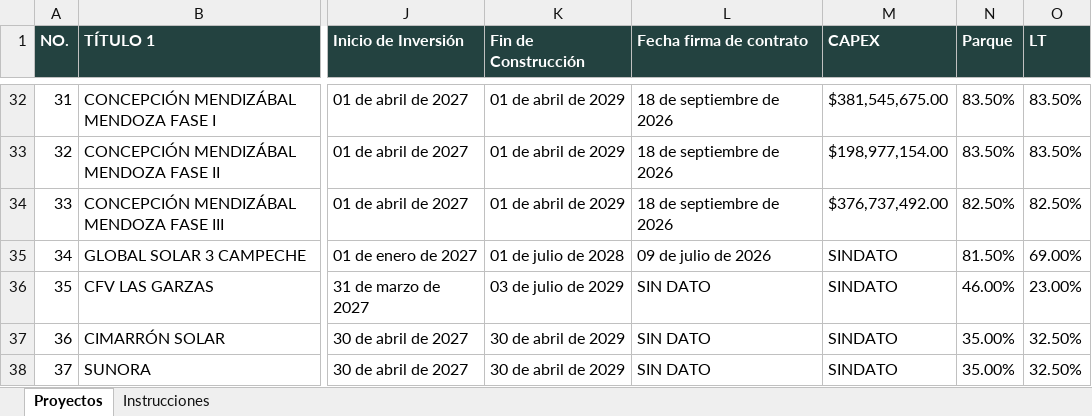
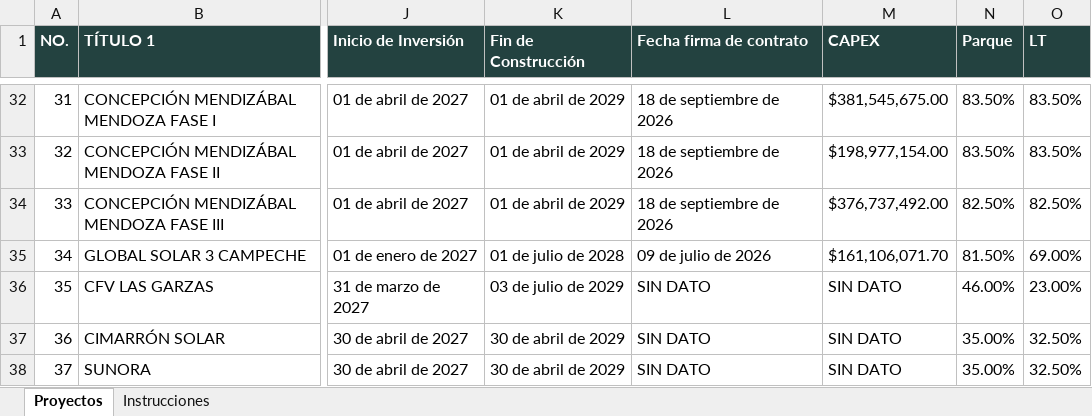
Before and after one commit to Igeophysicist/proyectos_cpel, an Excel workbook: cartera-mixtos/data/DATOS_MIXTOS.xlsx, sheet Proyectos, drawn as a sheet; only a part is shown, gaps mark what is left out; values as stored, in another font and other column widths than the file's, no borders; the diff covers the shown part only; the diff names each change by its address in the sheet, - before the commit and + after, or states it on an @@ line.

Commit message:
Add files via upload

```diff
--- a/cartera-mixtos/data/DATOS_MIXTOS.xlsx (sheet Proyectos)
+++ b/cartera-mixtos/data/DATOS_MIXTOS.xlsx (sheet Proyectos)
-M35 (CAPEX): SINDATO
+M35 (CAPEX): $161,106,071.70
-M36:M38 (CAPEX): SINDATO
+M36:M38 (CAPEX): SIN DATO
```
Also changed, not shown: 28 edited cells elsewhere in this sheet.
